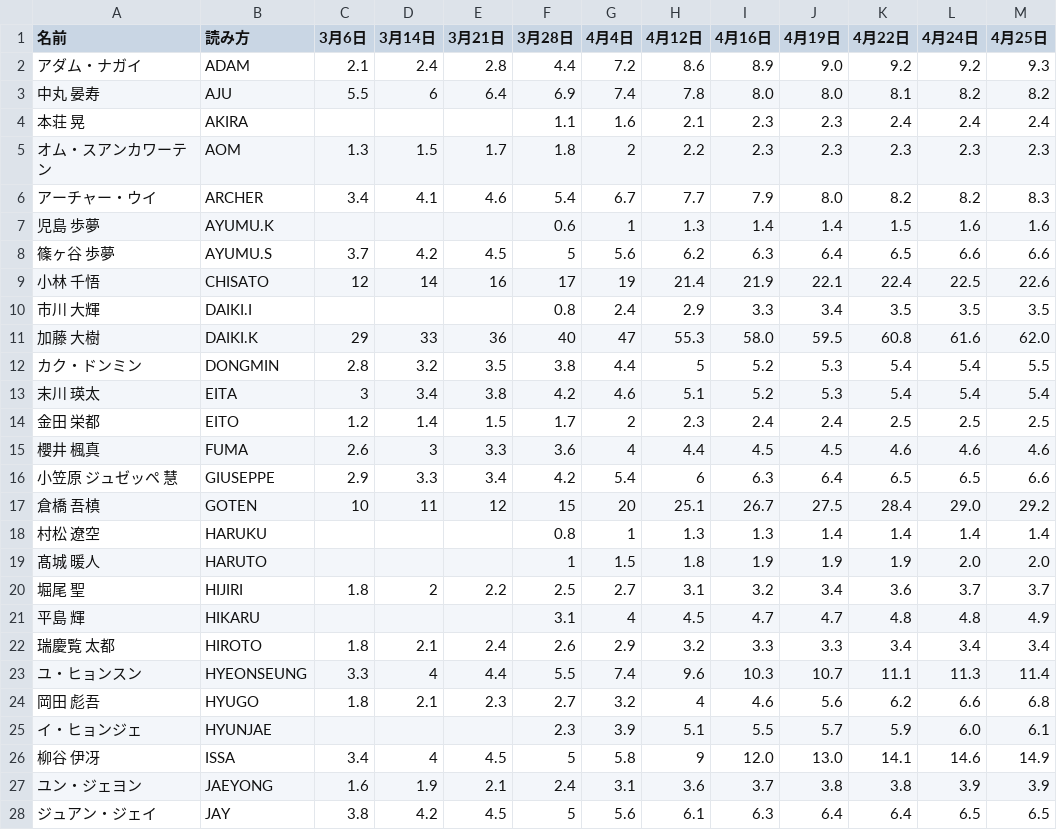
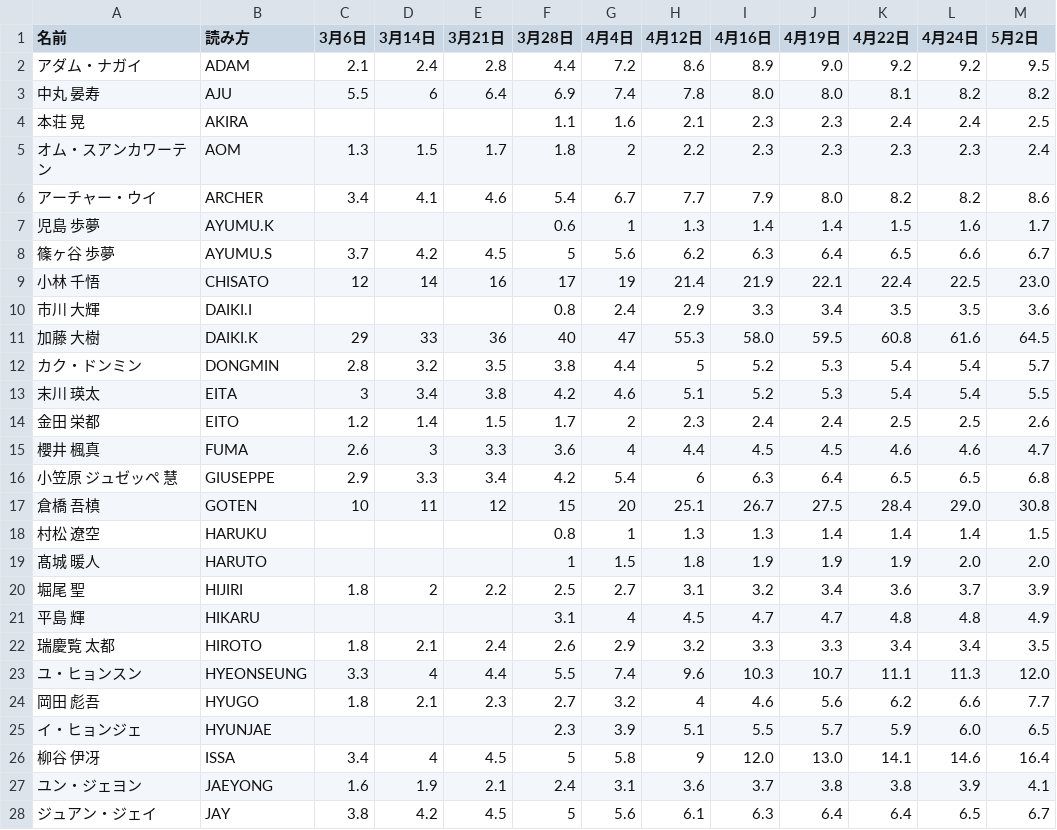
Before and after one commit to jidaikenkyuroom/shinsekai-chart, a CSV file: data/新世界テーマ曲_推しカメラ再生数.csv, drawn as a sheet; only a part is shown; the diff covers the shown part only.

```diff
--- a/data/新世界テーマ曲_推しカメラ再生数.csv
+++ b/data/新世界テーマ曲_推しカメラ再生数.csv
@@ -1,28 +1,28 @@
-名前,読み方,3月6日,3月14日,3月21日,3月28日,4月4日,4月12日,4月16日,4月19日,4月22日,4月24日,4月25日
-アダム・ナガイ,ADAM,2.1,2.4,2.8,4.4,7.2,8.6,8.9,9.0,9.2,9.2,9.3
+名前,読み方,3月6日,3月14日,3月21日,3月28日,4月4日,4月12日,4月16日,4月19日,4月22日,4月24日,5月2日
+アダム・ナガイ,ADAM,2.1,2.4,2.8,4.4,7.2,8.6,8.9,9.0,9.2,9.2,9.5
 中丸 晏寿,AJU,5.5,6,6.4,6.9,7.4,7.8,8.0,8.0,8.1,8.2,8.2
-本荘 晃,AKIRA,,,,1.1,1.6,2.1,2.3,2.3,2.4,2.4,2.4
-オム・スアンカワーテン,AOM,1.3,1.5,1.7,1.8,2,2.2,2.3,2.3,2.3,2.3,2.3
-アーチャー・ウイ,ARCHER,3.4,4.1,4.6,5.4,6.7,7.7,7.9,8.0,8.2,8.2,8.3
-児島 歩夢,AYUMU.K,,,,0.6,1,1.3,1.4,1.4,1.5,1.6,1.6
-篠ヶ谷 歩夢,AYUMU.S,3.7,4.2,4.5,5,5.6,6.2,6.3,6.4,6.5,6.6,6.6
-小林 千悟,CHISATO,12,14,16,17,19,21.4,21.9,22.1,22.4,22.5,22.6
-市川 大輝,DAIKI.I,,,,0.8,2.4,2.9,3.3,3.4,3.5,3.5,3.5
-加藤 大樹,DAIKI.K,29,33,36,40,47,55.3,58.0,59.5,60.8,61.6,62.0
-カク・ドンミン,DONGMIN,2.8,3.2,3.5,3.8,4.4,5,5.2,5.3,5.4,5.4,5.5
-末川 瑛太,EITA,3,3.4,3.8,4.2,4.6,5.1,5.2,5.3,5.4,5.4,5.4
-金田 栄都,EITO,1.2,1.4,1.5,1.7,2,2.3,2.4,2.4,2.5,2.5,2.5
-櫻井 楓真,FUMA,2.6,3,3.3,3.6,4,4.4,4.5,4.5,4.6,4.6,4.6
-小笠原 ジュゼッペ 慧,GIUSEPPE,2.9,3.3,3.4,4.2,5.4,6,6.3,6.4,6.5,6.5,6.6
-倉橋 吾槙,GOTEN,10,11,12,15,20,25.1,26.7,27.5,28.4,29.0,29.2
-村松 遼空,HARUKU,,,,0.8,1,1.3,1.3,1.4,1.4,1.4,1.4
+本荘 晃,AKIRA,,,,1.1,1.6,2.1,2.3,2.3,2.4,2.4,2.5
+オム・スアンカワーテン,AOM,1.3,1.5,1.7,1.8,2,2.2,2.3,2.3,2.3,2.3,2.4
+アーチャー・ウイ,ARCHER,3.4,4.1,4.6,5.4,6.7,7.7,7.9,8.0,8.2,8.2,8.6
+児島 歩夢,AYUMU.K,,,,0.6,1,1.3,1.4,1.4,1.5,1.6,1.7
+篠ヶ谷 歩夢,AYUMU.S,3.7,4.2,4.5,5,5.6,6.2,6.3,6.4,6.5,6.6,6.7
+小林 千悟,CHISATO,12,14,16,17,19,21.4,21.9,22.1,22.4,22.5,23.0
+市川 大輝,DAIKI.I,,,,0.8,2.4,2.9,3.3,3.4,3.5,3.5,3.6
+加藤 大樹,DAIKI.K,29,33,36,40,47,55.3,58.0,59.5,60.8,61.6,64.5
+カク・ドンミン,DONGMIN,2.8,3.2,3.5,3.8,4.4,5,5.2,5.3,5.4,5.4,5.7
+末川 瑛太,EITA,3,3.4,3.8,4.2,4.6,5.1,5.2,5.3,5.4,5.4,5.5
+金田 栄都,EITO,1.2,1.4,1.5,1.7,2,2.3,2.4,2.4,2.5,2.5,2.6
+櫻井 楓真,FUMA,2.6,3,3.3,3.6,4,4.4,4.5,4.5,4.6,4.6,4.7
+小笠原 ジュゼッペ 慧,GIUSEPPE,2.9,3.3,3.4,4.2,5.4,6,6.3,6.4,6.5,6.5,6.8
+倉橋 吾槙,GOTEN,10,11,12,15,20,25.1,26.7,27.5,28.4,29.0,30.8
+村松 遼空,HARUKU,,,,0.8,1,1.3,1.3,1.4,1.4,1.4,1.5
 髙城 暖人,HARUTO,,,,1,1.5,1.8,1.9,1.9,1.9,2.0,2.0
-堀尾 聖,HIJIRI,1.8,2,2.2,2.5,2.7,3.1,3.2,3.4,3.6,3.7,3.7
+堀尾 聖,HIJIRI,1.8,2,2.2,2.5,2.7,3.1,3.2,3.4,3.6,3.7,3.9
 平島 輝,HIKARU,,,,3.1,4,4.5,4.7,4.7,4.8,4.8,4.9
-瑞慶覧 太都,HIROTO,1.8,2.1,2.4,2.6,2.9,3.2,3.3,3.3,3.4,3.4,3.4
-ユ・ヒョンスン,HYEONSEUNG,3.3,4,4.4,5.5,7.4,9.6,10.3,10.7,11.1,11.3,11.4
-岡田 彪吾,HYUGO,1.8,2.1,2.3,2.7,3.2,4,4.6,5.6,6.2,6.6,6.8
-イ・ヒョンジェ,HYUNJAE,,,,2.3,3.9,5.1,5.5,5.7,5.9,6.0,6.1
-柳谷 伊冴,ISSA,3.4,4,4.5,5,5.8,9,12.0,13.0,14.1,14.6,14.9
-ユン・ジェヨン,JAEYONG,1.6,1.9,2.1,2.4,3.1,3.6,3.7,3.8,3.8,3.9,3.9
-ジュアン・ジェイ,JAY,3.8,4.2,4.5,5,5.6,6.1,6.3,6.4,6.4,6.5,6.5
+瑞慶覧 太都,HIROTO,1.8,2.1,2.4,2.6,2.9,3.2,3.3,3.3,3.4,3.4,3.5
+ユ・ヒョンスン,HYEONSEUNG,3.3,4,4.4,5.5,7.4,9.6,10.3,10.7,11.1,11.3,12.0
+岡田 彪吾,HYUGO,1.8,2.1,2.3,2.7,3.2,4,4.6,5.6,6.2,6.6,7.7
+イ・ヒョンジェ,HYUNJAE,,,,2.3,3.9,5.1,5.5,5.7,5.9,6.0,6.5
+柳谷 伊冴,ISSA,3.4,4,4.5,5,5.8,9,12.0,13.0,14.1,14.6,16.4
+ユン・ジェヨン,JAEYONG,1.6,1.9,2.1,2.4,3.1,3.6,3.7,3.8,3.8,3.9,4.1
+ジュアン・ジェイ,JAY,3.8,4.2,4.5,5,5.6,6.1,6.3,6.4,6.4,6.5,6.7
```
Also changed, not shown: 59 edited cells elsewhere in this file, 1 other file.
